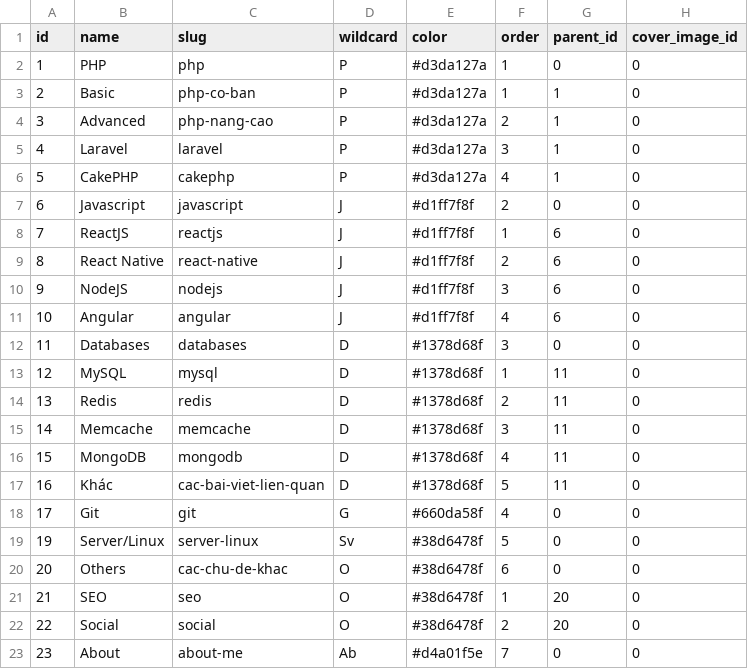
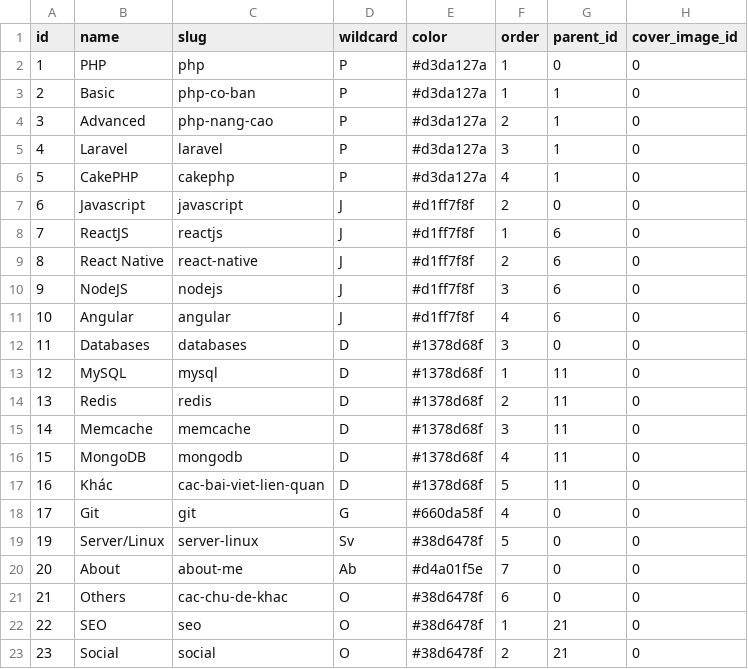
Before and after one commit to thanhnt37/x17, a CSV file: database/seeds/data/categories.csv, drawn as a sheet; addresses are those after the commit; the diff names each change by its address in the sheet, - before the commit and + after, or states it on an @@ line.

Commit message:
re-order categories data

```diff
--- a/database/seeds/data/categories.csv
+++ b/database/seeds/data/categories.csv
@@ row 23 moved to row 20: 20 @@
@@ column A (id) renumbered between rows 21 and 23 @@
-G22:G23 (parent_id): 20
+G22:G23 (parent_id): 21
```
